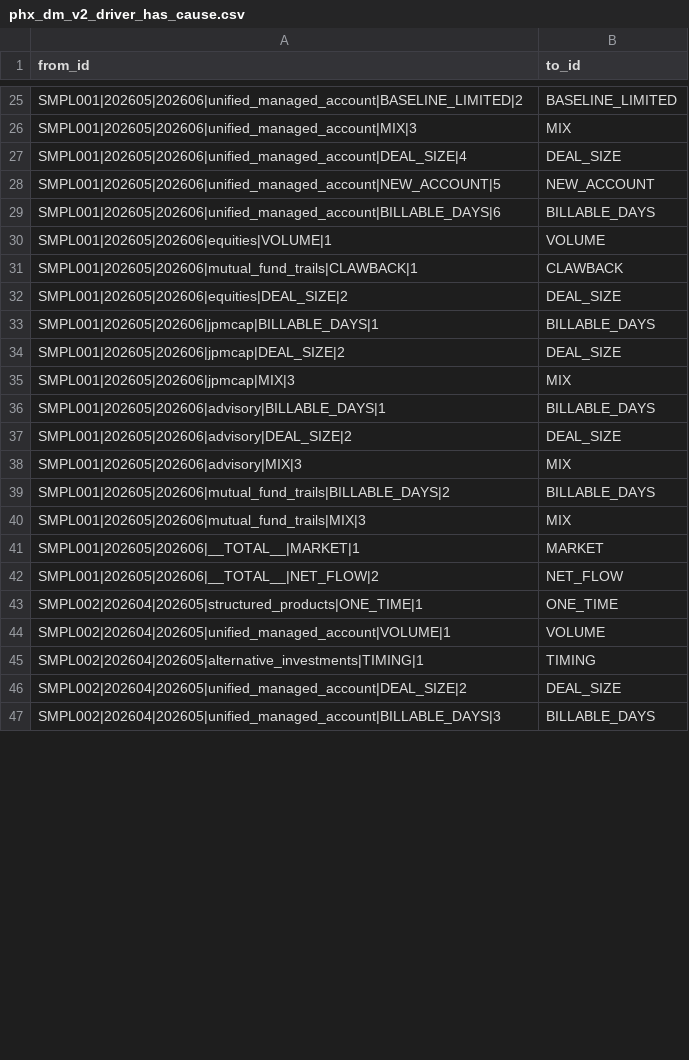
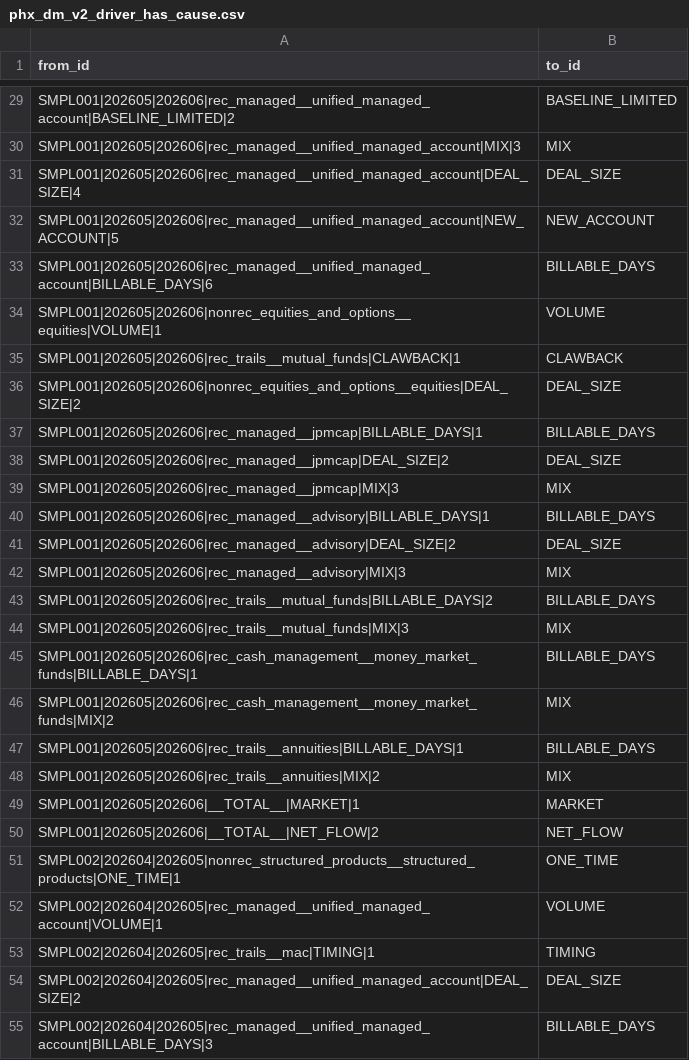
Before and after one commit to jmohan0606/ip-demo-project-v2, a CSV file: data/sample/edges/phx_dm_v2_driver_has_cause.csv, drawn as a sheet; only a part is shown, gaps mark what is left out; addresses are those after the commit; the diff covers the shown part only; the diff names each change by its address in the sheet, - before the commit and + after, or states it on an @@ line.

```diff
--- a/data/sample/edges/phx_dm_v2_driver_has_cause.csv
+++ b/data/sample/edges/phx_dm_v2_driver_has_cause.csv
-A29 (from_id): SMPL001|202605|202606|unified_managed_account|BASELINE_LIMITED|2
+A29 (from_id): SMPL001|202605|202606|rec_managed__unified_managed_account|BASELINE_LIMITED|2
-A30 (from_id): SMPL001|202605|202606|unified_managed_account|MIX|3
+A30 (from_id): SMPL001|202605|202606|rec_managed__unified_managed_account|MIX|3
-A31 (from_id): SMPL001|202605|202606|unified_managed_account|DEAL_SIZE|4
+A31 (from_id): SMPL001|202605|202606|rec_managed__unified_managed_account|DEAL_SIZE|4
-A32 (from_id): SMPL001|202605|202606|unified_managed_account|NEW_ACCOUNT|5
+A32 (from_id): SMPL001|202605|202606|rec_managed__unified_managed_account|NEW_ACCOUNT|5
-A33 (from_id): SMPL001|202605|202606|unified_managed_account|BILLABLE_DAYS|6
+A33 (from_id): SMPL001|202605|202606|rec_managed__unified_managed_account|BILLABLE_DAYS|6
-A34 (from_id): SMPL001|202605|202606|equities|VOLUME|1
+A34 (from_id): SMPL001|202605|202606|nonrec_equities_and_options__equities|VOLUME|1
-A35 (from_id): SMPL001|202605|202606|mutual_fund_trails|CLAWBACK|1
+A35 (from_id): SMPL001|202605|202606|rec_trails__mutual_funds|CLAWBACK|1
-A36 (from_id): SMPL001|202605|202606|equities|DEAL_SIZE|2
+A36 (from_id): SMPL001|202605|202606|nonrec_equities_and_options__equities|DEAL_SIZE|2
-A37 (from_id): SMPL001|202605|202606|jpmcap|BILLABLE_DAYS|1
+A37 (from_id): SMPL001|202605|202606|rec_managed__jpmcap|BILLABLE_DAYS|1
-A38 (from_id): SMPL001|202605|202606|jpmcap|DEAL_SIZE|2
+A38 (from_id): SMPL001|202605|202606|rec_managed__jpmcap|DEAL_SIZE|2
-A39 (from_id): SMPL001|202605|202606|jpmcap|MIX|3
+A39 (from_id): SMPL001|202605|202606|rec_managed__jpmcap|MIX|3
-A40 (from_id): SMPL001|202605|202606|advisory|BILLABLE_DAYS|1
+A40 (from_id): SMPL001|202605|202606|rec_managed__advisory|BILLABLE_DAYS|1
-A41 (from_id): SMPL001|202605|202606|advisory|DEAL_SIZE|2
+A41 (from_id): SMPL001|202605|202606|rec_managed__advisory|DEAL_SIZE|2
-A42 (from_id): SMPL001|202605|202606|advisory|MIX|3
+A42 (from_id): SMPL001|202605|202606|rec_managed__advisory|MIX|3
-A43 (from_id): SMPL001|202605|202606|mutual_fund_trails|BILLABLE_DAYS|2
+A43 (from_id): SMPL001|202605|202606|rec_trails__mutual_funds|BILLABLE_DAYS|2
-A44 (from_id): SMPL001|202605|202606|mutual_fund_trails|MIX|3
+A44 (from_id): SMPL001|202605|202606|rec_trails__mutual_funds|MIX|3
+row 45: SMPL001|202605|202606|rec_cash_management__money_market_funds|BILLABLE_DAYS|1 | BILLABLE_DAYS
+row 46: SMPL001|202605|202606|rec_cash_management__money_market_funds|MIX|2 | MIX
+row 47: SMPL001|202605|202606|rec_trails__annuities|BILLABLE_DAYS|1 | BILLABLE_DAYS
+row 48: SMPL001|202605|202606|rec_trails__annuities|MIX|2 | MIX
-A51 (from_id): SMPL002|202604|202605|structured_products|ONE_TIME|1
+A51 (from_id): SMPL002|202604|202605|nonrec_structured_products__structured_products|ONE_TIME|1
-A52 (from_id): SMPL002|202604|202605|unified_managed_account|VOLUME|1
+A52 (from_id): SMPL002|202604|202605|rec_managed__unified_managed_account|VOLUME|1
-A53 (from_id): SMPL002|202604|202605|alternative_investments|TIMING|1
+A53 (from_id): SMPL002|202604|202605|rec_trails__mac|TIMING|1
-A54 (from_id): SMPL002|202604|202605|unified_managed_account|DEAL_SIZE|2
+A54 (from_id): SMPL002|202604|202605|rec_managed__unified_managed_account|DEAL_SIZE|2
-A55 (from_id): SMPL002|202604|202605|unified_managed_account|BILLABLE_DAYS|3
+A55 (from_id): SMPL002|202604|202605|rec_managed__unified_managed_account|BILLABLE_DAYS|3
```
Also changed, not shown: 20 added rows and 95 edited cells elsewhere in this file, data/sample/edges/phx_dm_v2_change_for_group.csv, data/sample/edges/phx_dm_v2_driver_for_group.csv, 29 other files.
